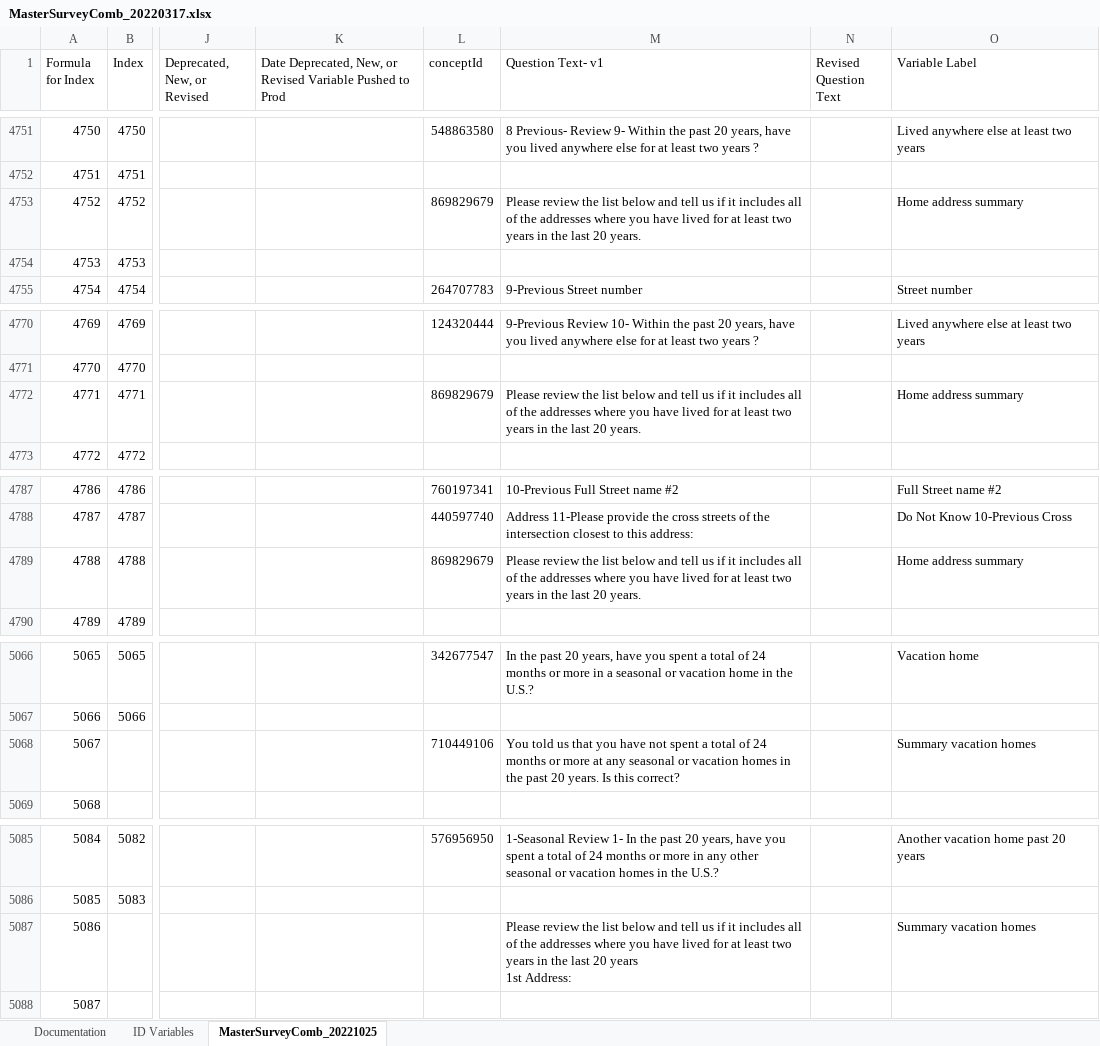
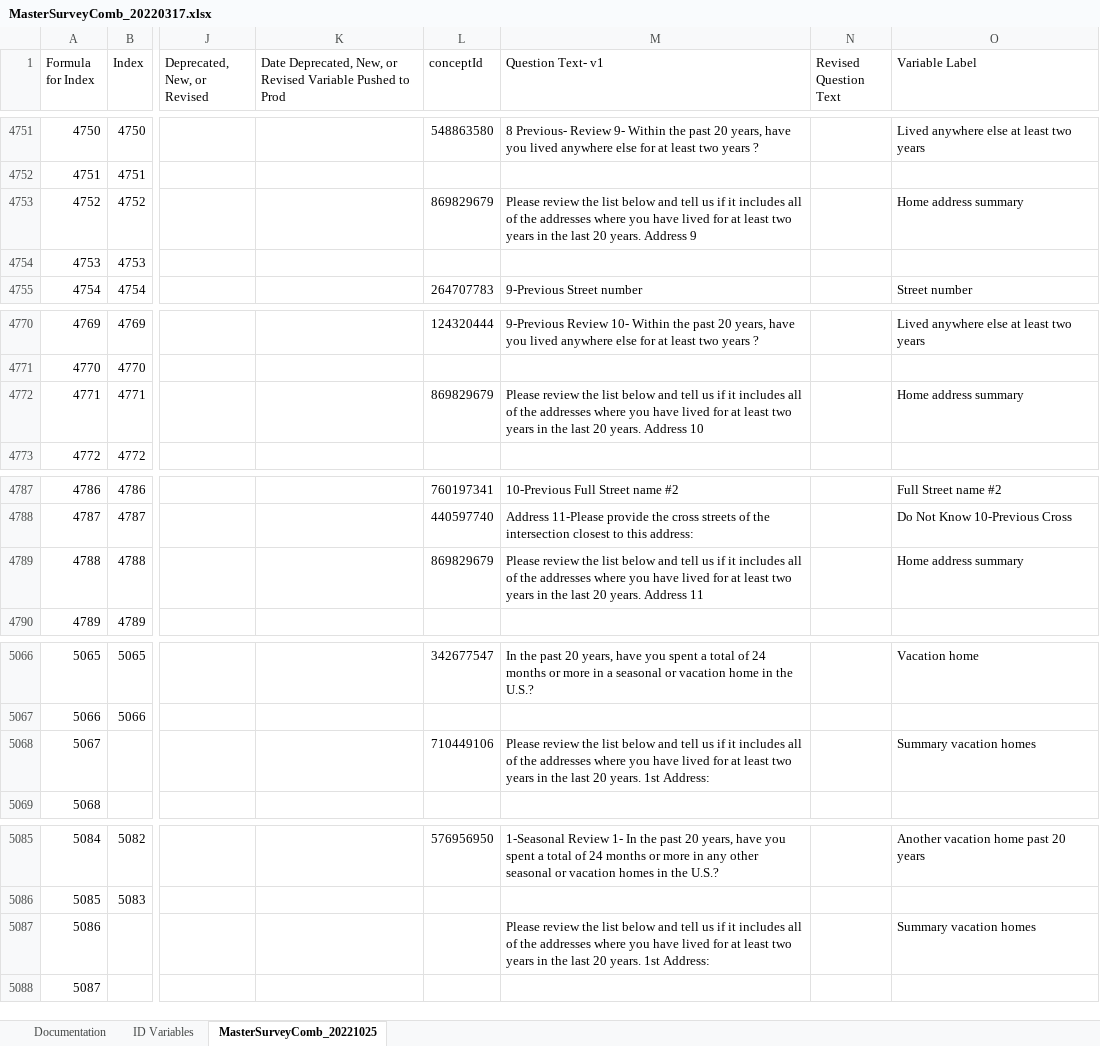
Before and after one commit to Analyticsphere/ConnectMasterAndSurveyCombinedDataDictionary, an Excel workbook: MasterSurveyComb_20220317.xlsx, sheet MasterSurveyComb_20221025, drawn as a sheet; only a part is shown, gaps mark what is left out; values as stored, in another font and other column widths than the file's, no cell formats; ↵ is a line break in a cell; the diff covers the shown part only; the diff names each change by its address in the sheet, - before the commit and + after, or states it on an @@ line.

```diff
--- a/MasterSurveyComb_20220317.xlsx (sheet MasterSurveyComb_20221025)
+++ b/MasterSurveyComb_20220317.xlsx (sheet MasterSurveyComb_20221025)
-M4753 (Question Text- v1): …20 years.
+M4753 (Question Text- v1): …20 years. Address 9
-M4772 (Question Text- v1): …20 years.
+M4772 (Question Text- v1): …20 years. Address 10
-M4789 (Question Text- v1): …20 years.
+M4789 (Question Text- v1): …20 years. Address 11
-M5068 (Question Text- v1): You told us that you have not spent a total of 24 months or more at any seasonal or vacation homes in the past 20 years. Is this correct?
+M5068 (Question Text- v1): Please review the list below and tell us if it includes all of the addresses where you have lived for at least two years in the last 20 years. 1st Address:
-M5087 (Question Text- v1): …last 20 years ↵ 1st Address:
+M5087 (Question Text- v1): …last 20 years. 1st Address:
```
Also changed, not shown: 29 edited cells elsewhere in this sheet, sheet Documentation, cell formats.
